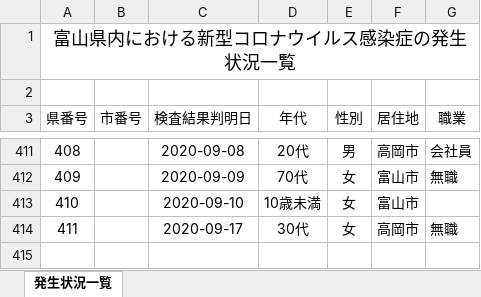
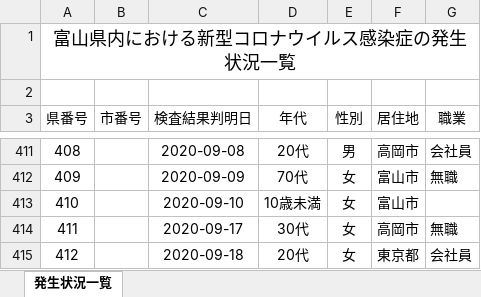
Before and after one commit to CalicoKater/covid-19, an Excel workbook: work/16_toyama2.xlsx, sheet 発生状況一覧, drawn as a sheet; only a part is shown, gaps mark what is left out; values as stored, in another font and other column widths than the file's, no borders; the diff names each change by its address in the sheet, - before the commit and + after, or states it on an @@ line.

```diff
--- a/work/16_toyama2.xlsx (sheet 発生状況一覧)
+++ b/work/16_toyama2.xlsx (sheet 発生状況一覧)
+row 415: 412 |  | 2020-09-18 | 20代 | 女 | 東京都 | 会社員
```
Also changed, not shown: work/09_tochigi.xlsx, 16 other files.
